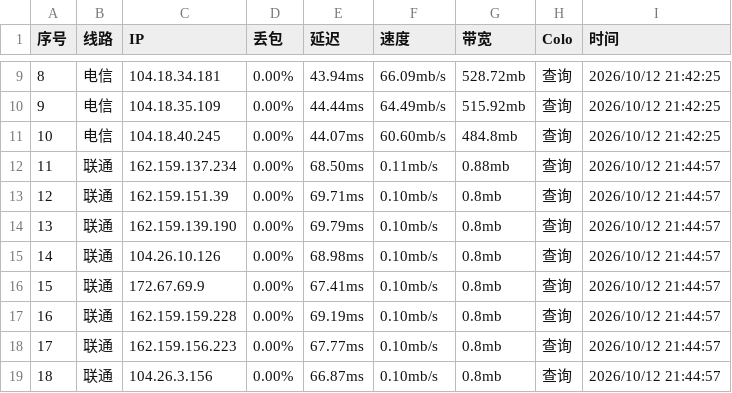
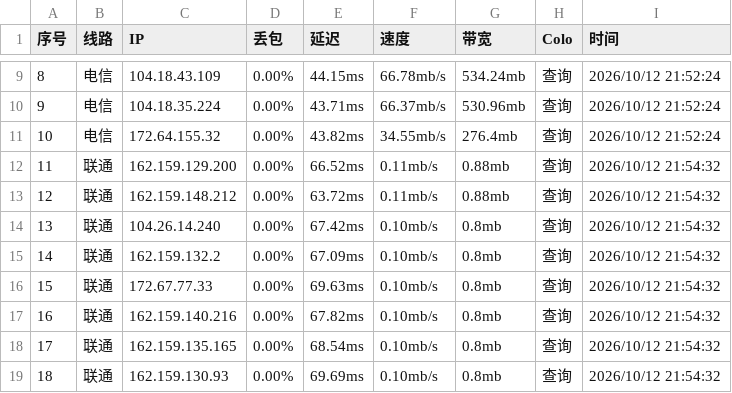
Before and after one commit to Dainsleif233/awesome-Cloudflare-IPs, a CSV file: ips.csv, drawn as a sheet; only a part is shown, gaps mark what is left out; the diff covers the shown part only.

```diff
--- a/ips.csv
+++ b/ips.csv
@@ -9,11 +9,11 @@
-8,电信,104.18.34.181,0.00%,43.94ms,66.09mb/s,528.72mb,查询,2026/10/12 21:42:25
-9,电信,104.18.35.109,0.00%,44.44ms,64.49mb/s,515.92mb,查询,2026/10/12 21:42:25
-10,电信,104.18.40.245,0.00%,44.07ms,60.60mb/s,484.8mb,查询,2026/10/12 21:42:25
-11,联通,162.159.137.234,0.00%,68.50ms,0.11mb/s,0.88mb,查询,2026/10/12 21:44:57
-12,联通,162.159.151.39,0.00%,69.71ms,0.10mb/s,0.8mb,查询,2026/10/12 21:44:57
-13,联通,162.159.139.190,0.00%,69.79ms,0.10mb/s,0.8mb,查询,2026/10/12 21:44:57
-14,联通,104.26.10.126,0.00%,68.98ms,0.10mb/s,0.8mb,查询,2026/10/12 21:44:57
-15,联通,172.67.69.9,0.00%,67.41ms,0.10mb/s,0.8mb,查询,2026/10/12 21:44:57
-16,联通,162.159.159.228,0.00%,69.19ms,0.10mb/s,0.8mb,查询,2026/10/12 21:44:57
-17,联通,162.159.156.223,0.00%,67.77ms,0.10mb/s,0.8mb,查询,2026/10/12 21:44:57
-18,联通,104.26.3.156,0.00%,66.87ms,0.10mb/s,0.8mb,查询,2026/10/12 21:44:57
+8,电信,104.18.43.109,0.00%,44.15ms,66.78mb/s,534.24mb,查询,2026/10/12 21:52:24
+9,电信,104.18.35.224,0.00%,43.71ms,66.37mb/s,530.96mb,查询,2026/10/12 21:52:24
+10,电信,172.64.155.32,0.00%,43.82ms,34.55mb/s,276.4mb,查询,2026/10/12 21:52:24
+11,联通,162.159.129.200,0.00%,66.52ms,0.11mb/s,0.88mb,查询,2026/10/12 21:54:32
+12,联通,162.159.148.212,0.00%,63.72ms,0.11mb/s,0.88mb,查询,2026/10/12 21:54:32
+13,联通,104.26.14.240,0.00%,67.42ms,0.10mb/s,0.8mb,查询,2026/10/12 21:54:32
+14,联通,162.159.132.2,0.00%,67.09ms,0.10mb/s,0.8mb,查询,2026/10/12 21:54:32
+15,联通,172.67.77.33,0.00%,69.63ms,0.10mb/s,0.8mb,查询,2026/10/12 21:54:32
+16,联通,162.159.140.216,0.00%,67.82ms,0.10mb/s,0.8mb,查询,2026/10/12 21:54:32
+17,联通,162.159.135.165,0.00%,68.54ms,0.10mb/s,0.8mb,查询,2026/10/12 21:54:32
+18,联通,162.159.130.93,0.00%,69.69ms,0.10mb/s,0.8mb,查询,2026/10/12 21:54:32
```
Also changed, not shown: 89 edited cells elsewhere in this file.
